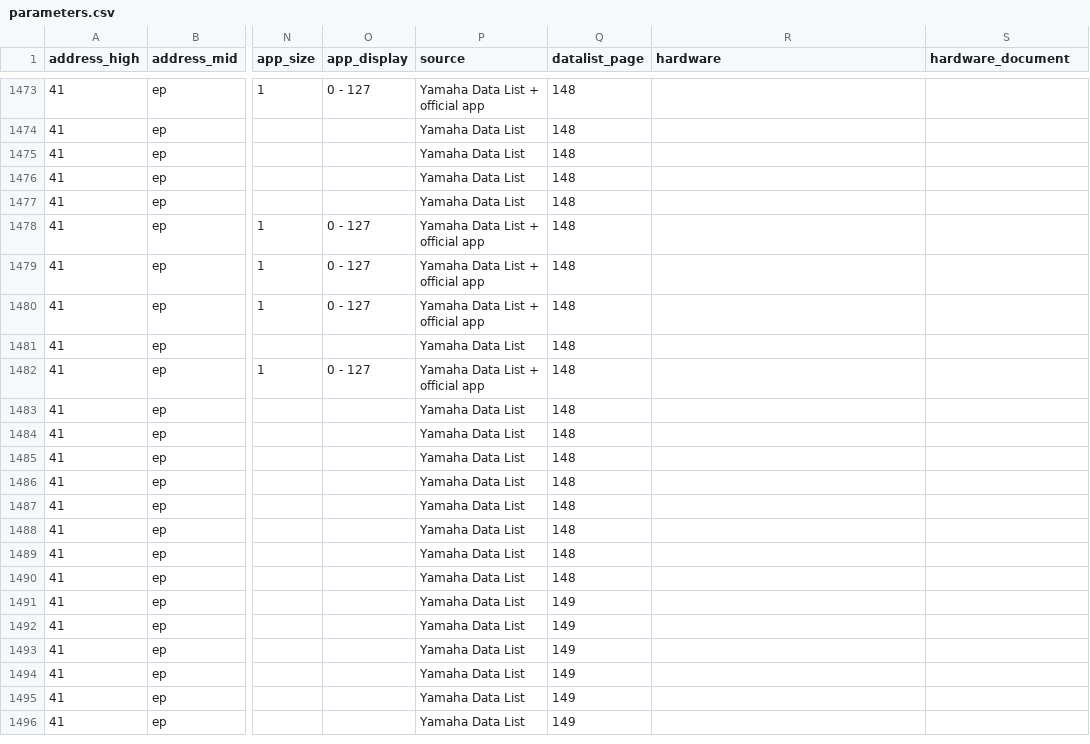
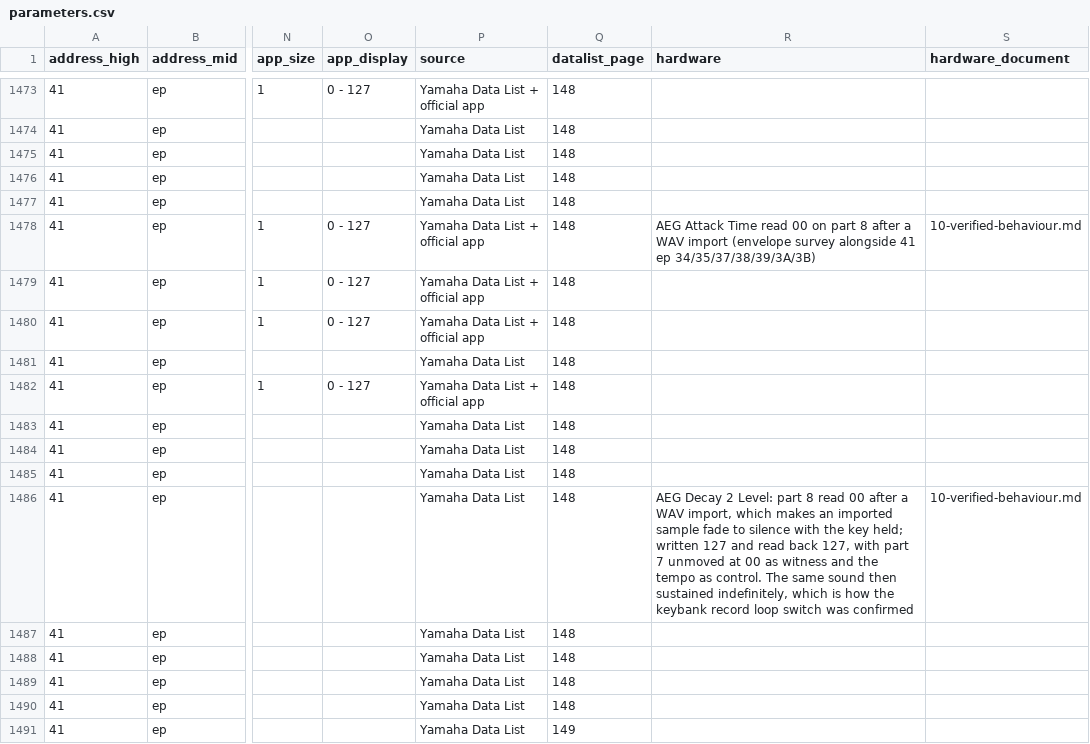
Before and after one commit to jaeggerr/seqtrak-docs, a CSV file: data/parameters.csv, drawn as a sheet; only a part is shown, gaps mark what is left out; the shorter side is filled out with more unchanged rows; the diff names each change by its address in the sheet, - before the commit and + after, or states it on an @@ line.

```diff
--- a/data/parameters.csv
+++ b/data/parameters.csv
-R1478 (hardware): (empty)
+R1478 (hardware): AEG Attack Time read 00 on part 8 after a WAV import (envelope survey alongside 41 ep 34/35/37/38/39/3A/3B)
-S1478 (hardware_document): (empty)
+S1478 (hardware_document): 10-verified-behaviour.md
-R1486 (hardware): (empty)
+R1486 (hardware): AEG Decay 2 Level: part 8 read 00 after a WAV import, which makes an imported sample fade to silence with the key held; written 127 and read back 127, with part 7 unmoved at 00 as witness and the tempo as control. The same sound then sustained indefinitely, which is how the keybank record loop switch was confirmed
-S1486 (hardware_document): (empty)
+S1486 (hardware_document): 10-verified-behaviour.md
```
Also changed, not shown: data/hardware-verified.csv, 4 other files.
